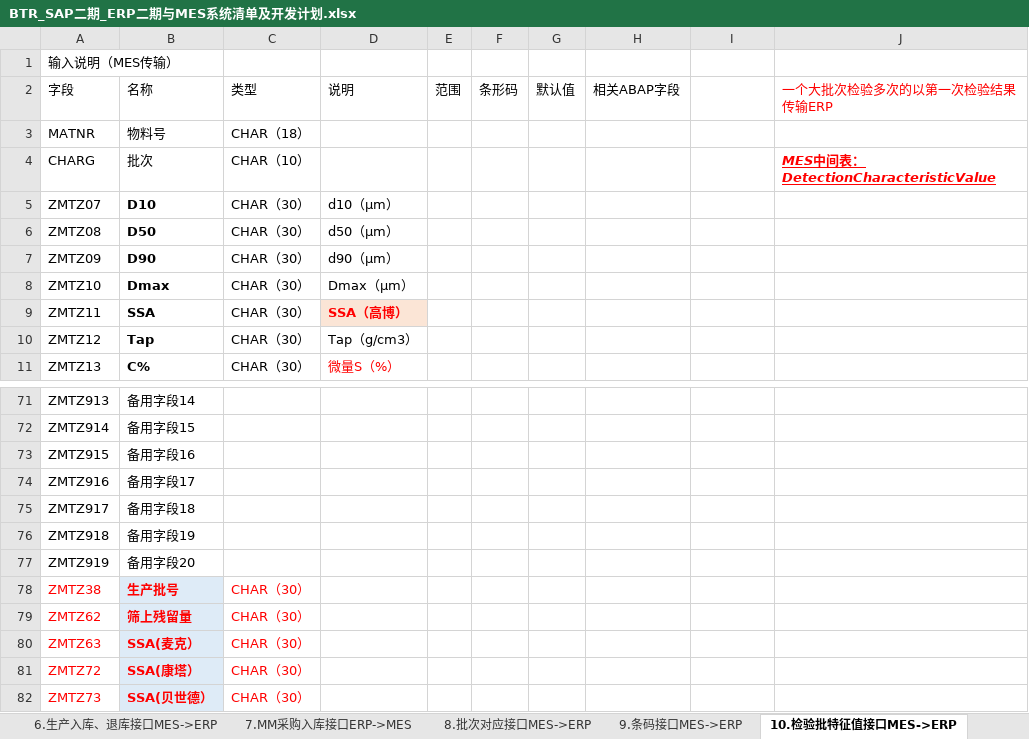
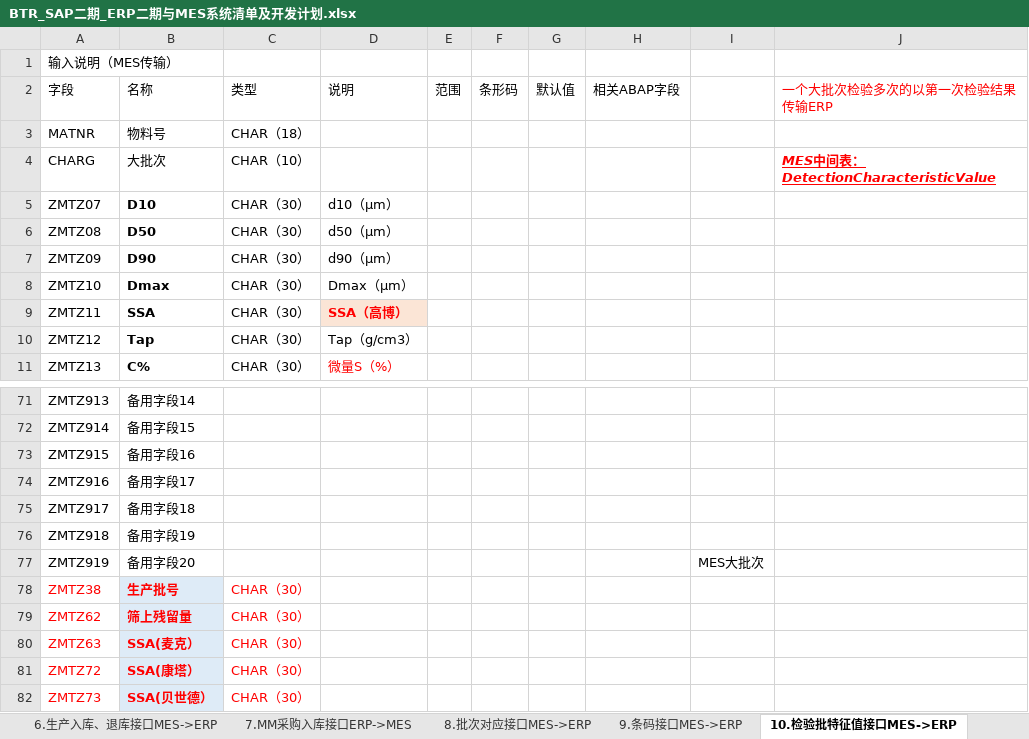
Before and after one commit to EDwinpzy/ChangZhou-BTR, an Excel workbook: 项目文档/BTR_SAP二期_ERP二期与MES系统清单及开发计划.xlsx, sheet 10.检验批特征值接口MES->ERP, drawn as a sheet; only a part is shown, gaps mark what is left out; values as stored, in another font and other column widths than the file's, no borders; the diff names each change by its address in the sheet, - before the commit and + after, or states it on an @@ line.

```diff
--- a/项目文档/BTR_SAP二期_ERP二期与MES系统清单及开发计划.xlsx (sheet 10.检验批特征值接口MES->ERP)
+++ b/项目文档/BTR_SAP二期_ERP二期与MES系统清单及开发计划.xlsx (sheet 10.检验批特征值接口MES->ERP)
-B4: 批次
+B4: 大批次
-I77: (empty)
+I77: MES大批次
```
Also changed, not shown: sheet 12.销售交货单上下架需求, sheet 3.生产投料、超领、退料接口MES->ERP, sheet 6.生产入库、退库接口MES->ERP, 17 other files.
